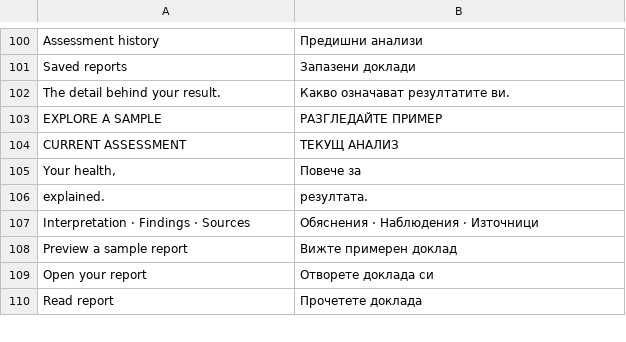
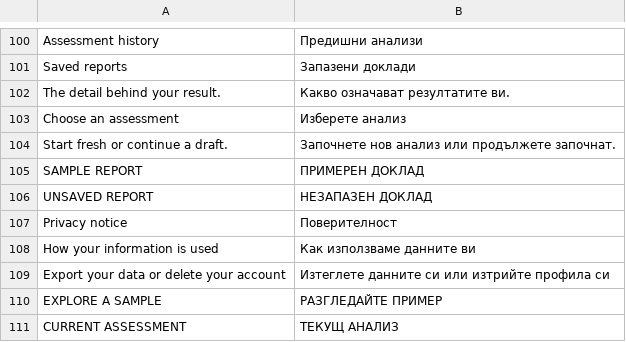
Before and after one commit to georgi-cole/geneticage, a TSV file: design/localization/bg.tsv, drawn as a sheet; only a part is shown, gaps mark what is left out; the shorter side is filled out with more unchanged rows; the diff names each change by its address in the sheet, - before the commit and + after, or states it on an @@ line.

```diff
--- a/design/localization/bg.tsv
+++ b/design/localization/bg.tsv
+row 103: Choose an assessment | Изберете анализ
+row 104: Start fresh or continue a draft. | Започнете нов анализ или продължете започнат.
+row 105: SAMPLE REPORT | ПРИМЕРЕН ДОКЛАД
+row 106: UNSAVED REPORT | НЕЗАПАЗЕН ДОКЛАД
+row 107: Privacy notice | Поверителност
+row 108: How your information is used | Как използваме данните ви
+row 109: Export your data or delete your account | Изтеглете данните си или изтрийте профила си
```
Also changed, not shown: design/localization/bg-app3.tsv, design/localization/bg-lab-safety.tsv, 12 other files.
